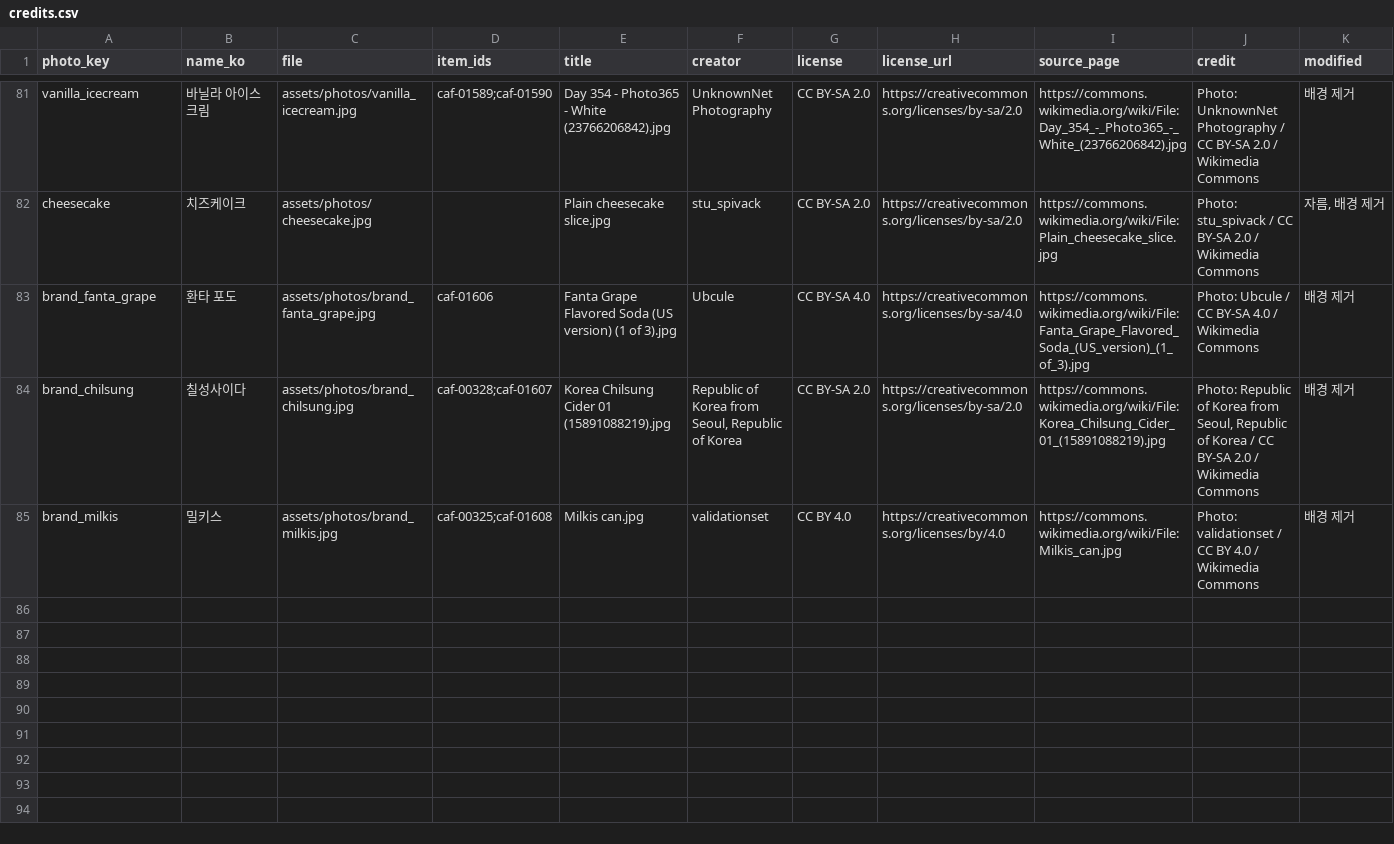
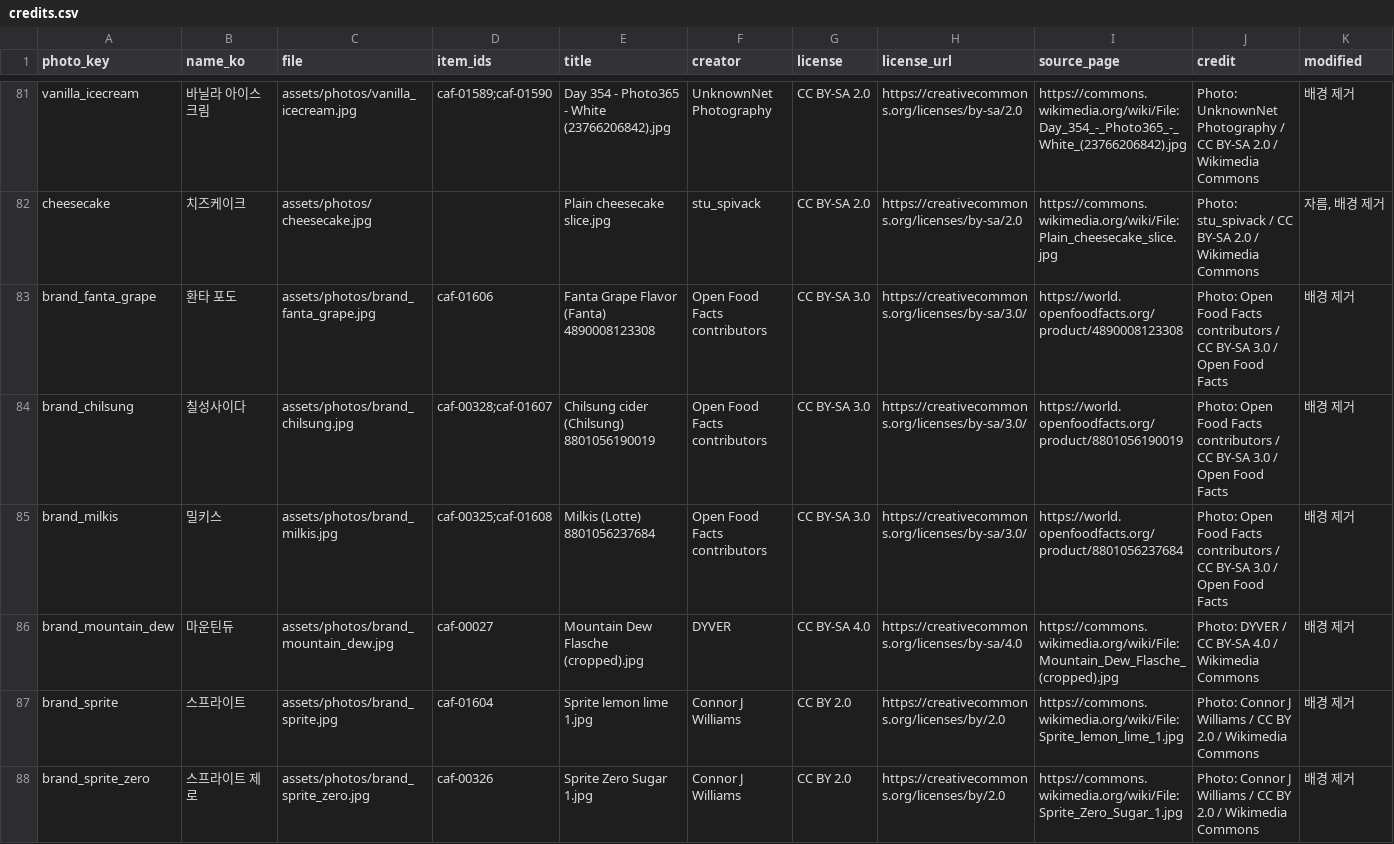
Before and after one commit to kingseungmin423-afk/caffeine-id, a CSV file: assets/photos/credits.csv, drawn as a sheet; only a part is shown, gaps mark what is left out; rows hold the shown columns only; the diff covers the shown part only; the diff names each change by its address in the sheet, - before the commit and + after, or states it on an @@ line.

```diff
--- a/assets/photos/credits.csv
+++ b/assets/photos/credits.csv
-E83 (title): Fanta Grape Flavored Soda (US version) (1 of 3).jpg
+E83 (title): Fanta Grape Flavor (Fanta) 4890008123308
-F83 (creator): Ubcule
+F83 (creator): Open Food Facts contributors
-G83 (license): CC BY-SA 4.0
+G83 (license): CC BY-SA 3.0
-H83 (license_url): https://creativecommons.org/licenses/by-sa/4.0
+H83 (license_url): https://creativecommons.org/licenses/by-sa/3.0/
-I83 (source_page): https://commons.wikimedia.org/wiki/File:Fanta_Grape_Flavored_Soda_(US_version)_(1_of_3).jpg
+I83 (source_page): https://world.openfoodfacts.org/product/4890008123308
-J83 (credit): Photo: Ubcule / CC BY-SA 4.0 / Wikimedia Commons
+J83 (credit): Photo: Open Food Facts contributors / CC BY-SA 3.0 / Open Food Facts
-E84 (title): Korea Chilsung Cider 01 (15891088219).jpg
+E84 (title): Chilsung cider (Chilsung) 8801056190019
-F84 (creator): Republic of Korea from Seoul, Republic of Korea
+F84 (creator): Open Food Facts contributors
-G84 (license): CC BY-SA 2.0
+G84 (license): CC BY-SA 3.0
-H84 (license_url): https://creativecommons.org/licenses/by-sa/2.0
+H84 (license_url): https://creativecommons.org/licenses/by-sa/3.0/
-I84 (source_page): https://commons.wikimedia.org/wiki/File:Korea_Chilsung_Cider_01_(15891088219).jpg
+I84 (source_page): https://world.openfoodfacts.org/product/8801056190019
-J84 (credit): Photo: Republic of Korea from Seoul, Republic of Korea / CC BY-SA 2.0 / Wikimedia Commons
+J84 (credit): Photo: Open Food Facts contributors / CC BY-SA 3.0 / Open Food Facts
-E85 (title): Milkis can.jpg
+E85 (title): Milkis (Lotte) 8801056237684
-F85 (creator): validationset
+F85 (creator): Open Food Facts contributors
-G85 (license): CC BY 4.0
+G85 (license): CC BY-SA 3.0
-H85 (license_url): https://creativecommons.org/licenses/by/4.0
+H85 (license_url): https://creativecommons.org/licenses/by-sa/3.0/
-I85 (source_page): https://commons.wikimedia.org/wiki/File:Milkis_can.jpg
+I85 (source_page): https://world.openfoodfacts.org/product/8801056237684
-J85 (credit): Photo: validationset / CC BY 4.0 / Wikimedia Commons
+J85 (credit): Photo: Open Food Facts contributors / CC BY-SA 3.0 / Open Food Facts
+row 86: brand_mountain_dew | 마운틴듀 | assets/photos/brand_mountain_dew.jpg | caf-00027 | Mountain Dew Flasche (cropped).jpg | DYVER | CC BY-SA 4.0 | https://creativecommons.org/licenses/by-sa/4.0 | https://commons.wikimedia.org/wiki/File:Mountain_Dew_Flasche_(cropped).jpg | Photo: DYVER / CC BY-SA 4.0 / Wikimedia Commons | 배경 제거
+row 87: brand_sprite | 스프라이트 | assets/photos/brand_sprite.jpg | caf-01604 | Sprite lemon lime 1.jpg | Connor J Williams | CC BY 2.0 | https://creativecommons.org/licenses/by/2.0 | https://commons.wikimedia.org/wiki/File:Sprite_lemon_lime_1.jpg | Photo: Connor J Williams / CC BY 2.0 / Wikimedia Commons | 배경 제거
+row 88: brand_sprite_zero | 스프라이트 제로 | assets/photos/brand_sprite_zero.jpg | caf-00326 | Sprite Zero Sugar 1.jpg | Connor J Williams | CC BY 2.0 | https://creativecommons.org/licenses/by/2.0 | https://commons.wikimedia.org/wiki/File:Sprite_Zero_Sugar_1.jpg | Photo: Connor J Williams / CC BY 2.0 / Wikimedia Commons | 배경 제거
```
Also changed, not shown: 6 added rows and 8 edited cells elsewhere in this file, assets/photos/license_review.csv, 43 other files.
